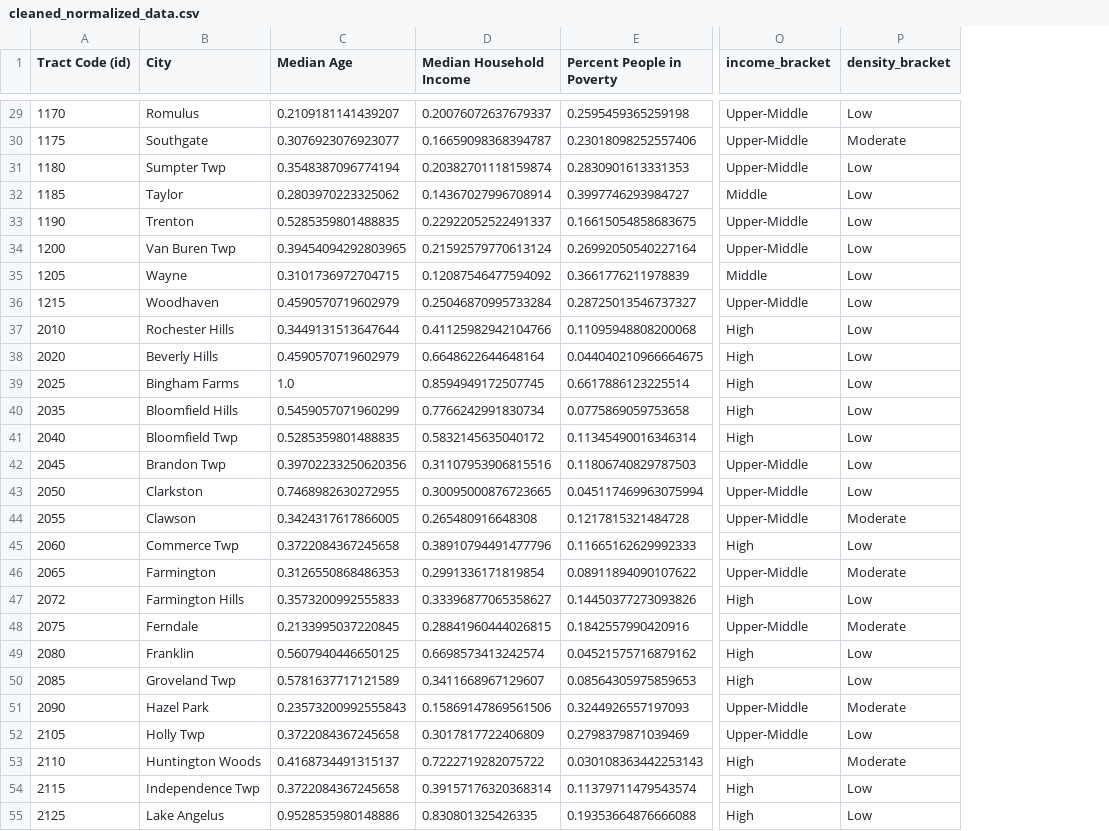
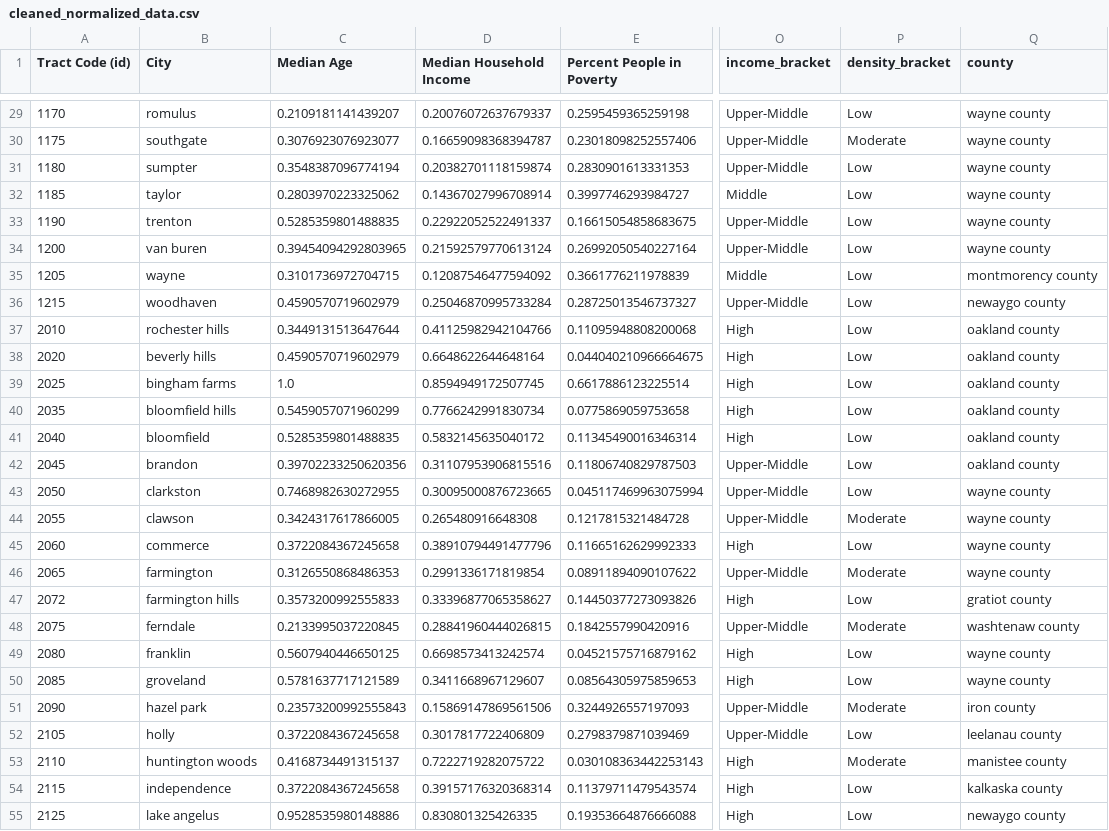
Before and after one commit to TheDarkNight21/cafe-compass, a CSV file: csvFiles/cleaned_normalized_data.csv, drawn as a sheet; only a part is shown, gaps mark what is left out; the diff covers the shown part only; the diff names each change by its address in the sheet, - before the commit and + after, or states it on an @@ line.

```diff
--- a/csvFiles/cleaned_normalized_data.csv
+++ b/csvFiles/cleaned_normalized_data.csv
+column Q (county), rows 29-55: wayne county | wayne county | wayne county | wayne county | wayne county | wayne county | montmorency county | newaygo county | oakland county | oakland county | oakland county | oakland county | oakland county | oakland county | wayne county | wayne county | wayne county | wayne county | gratiot county | washtenaw county | wayne county | wayne county | iron county | leelanau county | manistee county | kalkaska county | newaygo county
-B29 (City): Romulus
+B29 (City): romulus
-B30 (City): Southgate
+B30 (City): southgate
-B31 (City): Sumpter Twp
+B31 (City): sumpter
-B32 (City): Taylor
+B32 (City): taylor
-B33 (City): Trenton
+B33 (City): trenton
-B34 (City): Van Buren Twp
+B34 (City): van buren
-B35 (City): Wayne
+B35 (City): wayne
-B36 (City): Woodhaven
+B36 (City): woodhaven
-B37 (City): Rochester Hills
+B37 (City): rochester hills
-B38 (City): Beverly Hills
+B38 (City): beverly hills
-B39 (City): Bingham Farms
+B39 (City): bingham farms
-B40 (City): Bloomfield Hills
+B40 (City): bloomfield hills
-B41 (City): Bloomfield Twp
+B41 (City): bloomfield
-B42 (City): Brandon Twp
+B42 (City): brandon
-B43 (City): Clarkston
+B43 (City): clarkston
-B44 (City): Clawson
+B44 (City): clawson
-B45 (City): Commerce Twp
+B45 (City): commerce
-B46 (City): Farmington
+B46 (City): farmington
-B47 (City): Farmington Hills
+B47 (City): farmington hills
-B48 (City): Ferndale
+B48 (City): ferndale
-B49 (City): Franklin
+B49 (City): franklin
-B50 (City): Groveland Twp
+B50 (City): groveland
-B51 (City): Hazel Park
+B51 (City): hazel park
-B52 (City): Holly Twp
+B52 (City): holly
-B53 (City): Huntington Woods
+B53 (City): huntington woods
-B54 (City): Independence Twp
+B54 (City): independence
-B55 (City): Lake Angelus
+B55 (City): lake angelus
```
Also changed, not shown: 116 edited cells elsewhere in this file, 7 other files.
